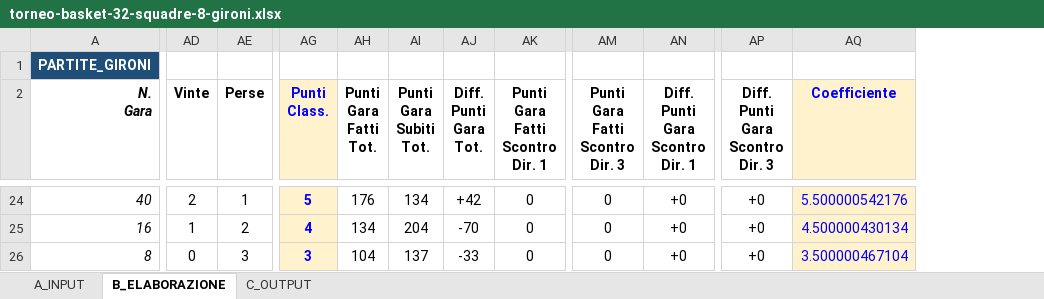
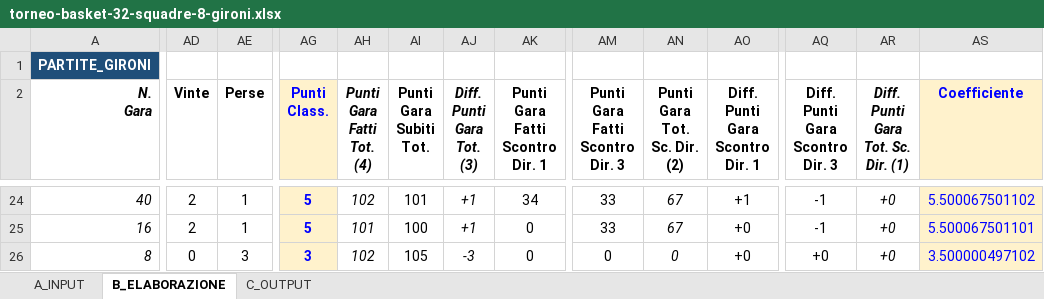
Before and after one commit to UncleDan/classifica-basket-excel, an Excel workbook: torneo-basket-32-squadre-8-gironi.xlsx, sheet B_ELABORAZIONE, drawn as a sheet; only a part is shown, gaps mark what is left out; values as stored, in another font and other column widths than the file's, no borders; conditional formats not drawn; addresses are those after the commit; ↵ is a line break in a cell; the diff covers the shown part only; the diff names each change by its address in the sheet, - before the commit and + after, or states it on an @@ line.

```diff
--- a/torneo-basket-32-squadre-8-gironi.xlsx (sheet B_ELABORAZIONE)
+++ b/torneo-basket-32-squadre-8-gironi.xlsx (sheet B_ELABORAZIONE)
+column AN (Punti Gara Tot. Sc. Dir. (2)), rows 24-26: 67 | 67 | 0
+column AR, row 2: Diff. ↵ Punti ↵ Gara ↵ Tot. Sc. ↵ Dir. (1); rows 24-26: all +0
-AH2: Punti ↵ Gara ↵ Fatti ↵ Tot.
+AH2: Punti ↵ Gara ↵ Fatti ↵ Tot. ↵ (4)
-AH2:AH26 italic: off
+AH2:AH26 italic: on
-AJ2: Diff. ↵ Punti ↵ Gara ↵ Tot.
+AJ2: Diff. ↵ Punti ↵ Gara ↵ Tot. ↵ (3)
-AJ2:AJ26 italic: off
+AJ2:AJ26 italic: on
-AH24 (Punti Gara Fatti Tot. (4)): 176
+AH24 (Punti Gara Fatti Tot. (4)): 102
-AI24 (Punti Gara Subiti Tot.): 134
+AI24 (Punti Gara Subiti Tot.): 101
-AJ24 (Diff. Punti Gara Tot. (3)): +42
+AJ24 (Diff. Punti Gara Tot. (3)): +1
-AK24 (Punti Gara Fatti Scontro Dir. 1): 0
+AK24 (Punti Gara Fatti Scontro Dir. 1): 34
-AM24:AM25 (Punti Gara Fatti Scontro Dir. 3): 0
+AM24:AM25 (Punti Gara Fatti Scontro Dir. 3): 33
-AO24 (Diff. Punti Gara Scontro Dir. 1): +0
+AO24 (Diff. Punti Gara Scontro Dir. 1): +1
-AQ24:AQ25 (Diff. Punti Gara Scontro Dir. 3): +0
+AQ24:AQ25 (Diff. Punti Gara Scontro Dir. 3): -1
-AS24 (Coefficiente): 5.500000542176
+AS24 (Coefficiente): 5.500067501102
-AD25 (Vinte): 1
+AD25 (Vinte): 2
-AE25 (Perse): 2
+AE25 (Perse): 1
-AG25 (Punti Class.): 4
+AG25 (Punti Class.): 5
-AH25 (Punti Gara Fatti Tot. (4)): 134
+AH25 (Punti Gara Fatti Tot. (4)): 101
-AI25 (Punti Gara Subiti Tot.): 204
+AI25 (Punti Gara Subiti Tot.): 100
-AJ25 (Diff. Punti Gara Tot. (3)): -70
+AJ25 (Diff. Punti Gara Tot. (3)): +1
-AS25 (Coefficiente): 4.500000430134
+AS25 (Coefficiente): 5.500067501101
-AH26 (Punti Gara Fatti Tot. (4)): 104
+AH26 (Punti Gara Fatti Tot. (4)): 102
-AI26 (Punti Gara Subiti Tot.): 137
+AI26 (Punti Gara Subiti Tot.): 105
-AJ26 (Diff. Punti Gara Tot. (3)): -33
+AJ26 (Diff. Punti Gara Tot. (3)): -3
-AS26 (Coefficiente): 3.500000467104
+AS26 (Coefficiente): 3.500000497102
```
Also changed, not shown: 398 edited cells and cell formats elsewhere in this sheet, sheet A_INPUT, sheet C_OUTPUT, formulas that keep their value, 2 other files.
